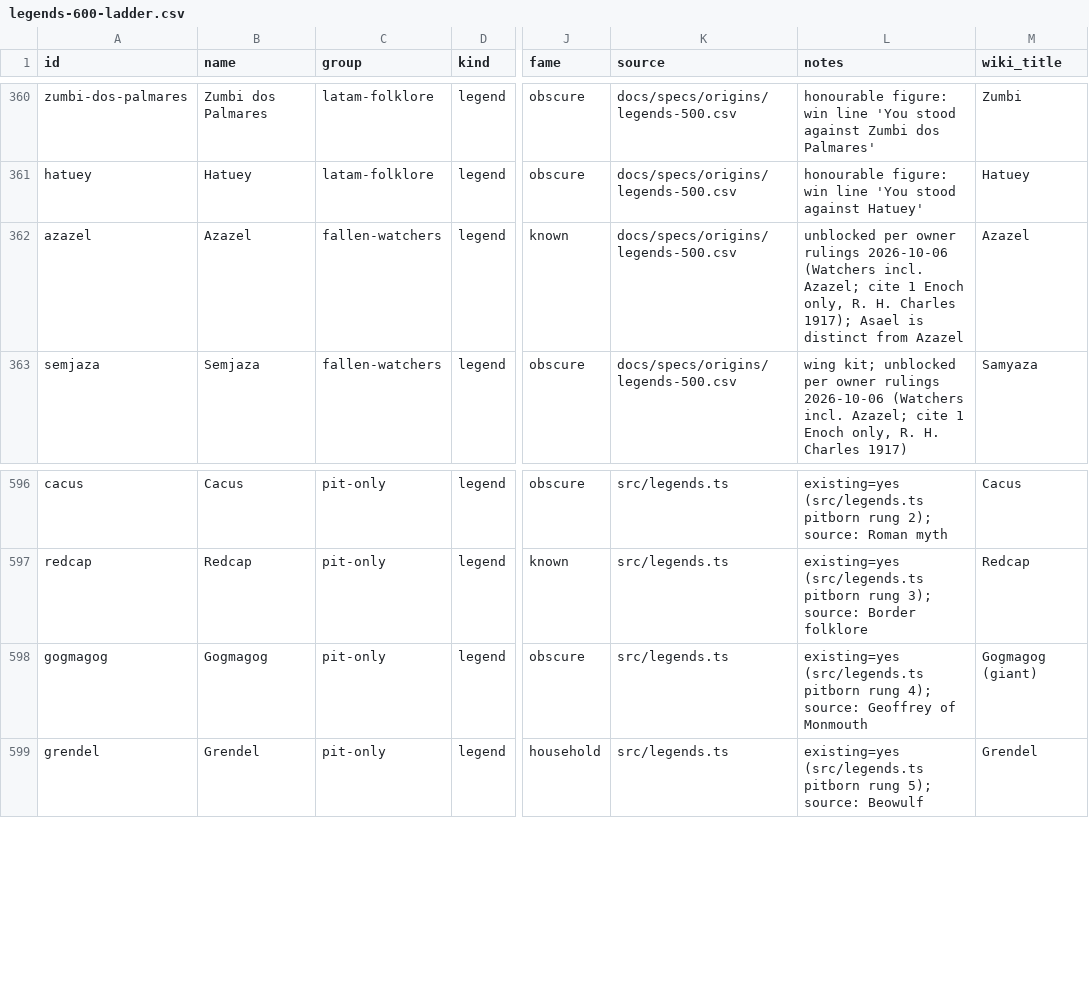
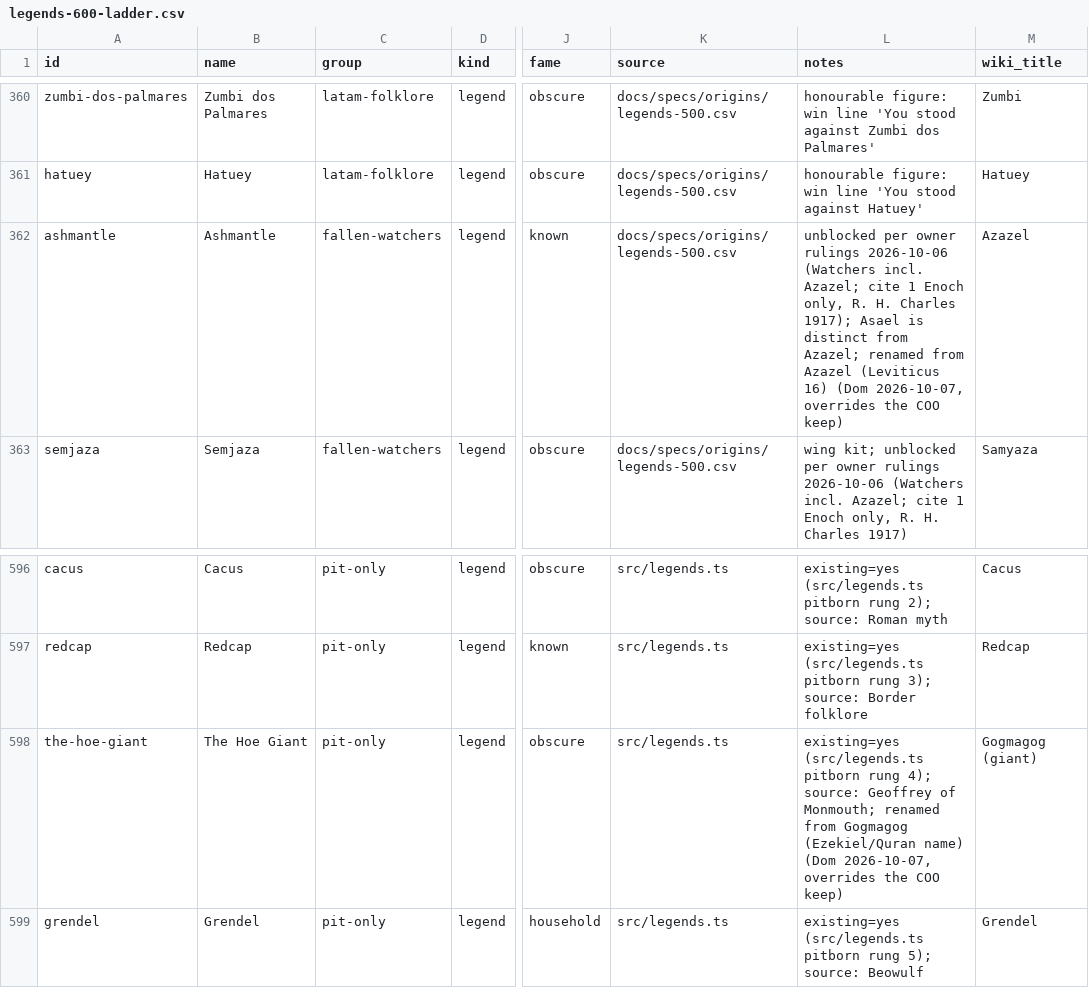
Before and after one commit to DomLynch/RPG-game, a CSV file: docs/research/legends-600-ladder.csv, drawn as a sheet; only a part is shown, gaps mark what is left out; the diff names each change by its address in the sheet, - before the commit and + after, or states it on an @@ line.

```diff
--- a/docs/research/legends-600-ladder.csv
+++ b/docs/research/legends-600-ladder.csv
-A362 (id): azazel
+A362 (id): ashmantle
-B362 (name): Azazel
+B362 (name): Ashmantle
-L362 (notes): …distinct from Azazel
+L362 (notes): …distinct from Azazel; renamed from Azazel (Leviticus 16) (Dom 2026-10-07, overrides the COO keep)
-A598 (id): gogmagog
+A598 (id): the-hoe-giant
-B598 (name): Gogmagog
+B598 (name): The Hoe Giant
-L598 (notes): …Geoffrey of Monmouth
+L598 (notes): …Geoffrey of Monmouth; renamed from Gogmagog (Ezekiel/Quran name) (Dom 2026-10-07, overrides the COO keep)
```
Also changed, not shown: 1 other file.
